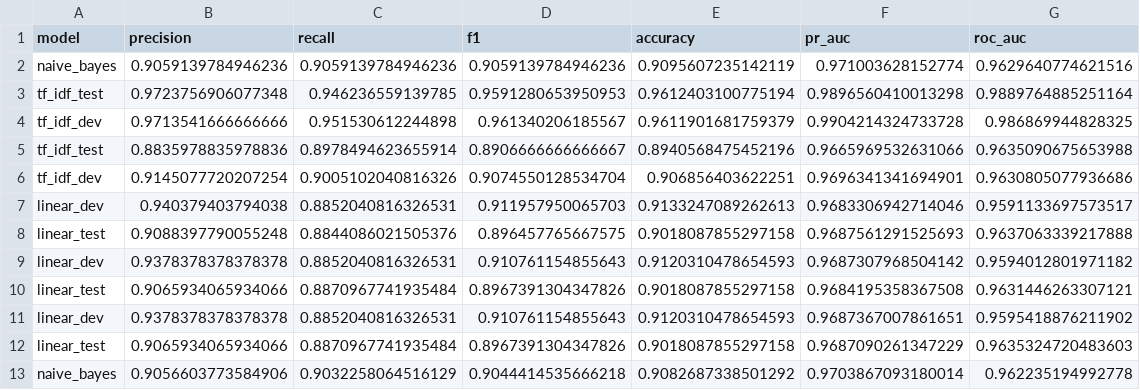
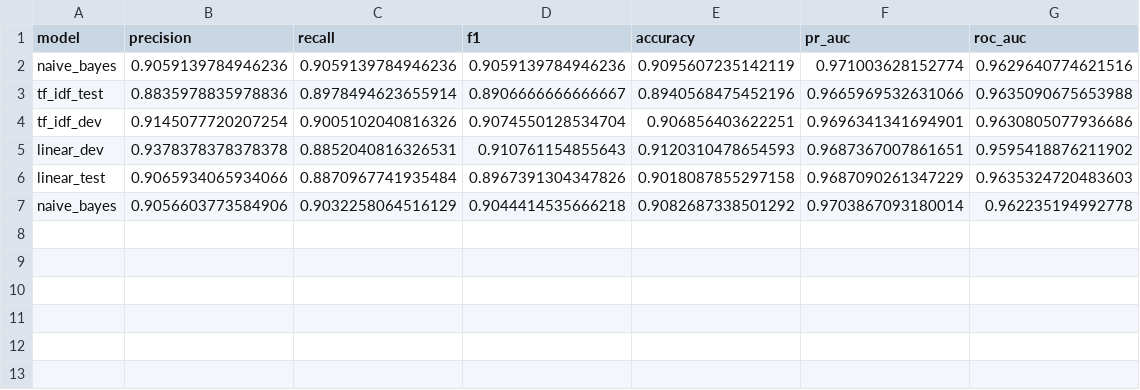
Before and after one commit to GriffinMichalak/nlp-final-project, a CSV file: results/results.csv, drawn as a sheet; the diff names each change by its address in the sheet, - before the commit and + after, or states it on an @@ line.

Commit message:
update results

```diff
--- a/results/results.csv
+++ b/results/results.csv
-row 3: tf_idf_test | 0.9723756906077348 | 0.946236559139785 | 0.9591280653950953 | 0.9612403100775194 | 0.9896560410013298 | 0.9889764885251164
-row 4: tf_idf_dev | 0.9713541666666666 | 0.951530612244898 | 0.961340206185567 | 0.9611901681759379 | 0.9904214324733728 | 0.986869944828325
-row 7: linear_dev | 0.940379403794038 | 0.8852040816326531 | 0.911957950065703 | 0.9133247089262613 | 0.9683306942714046 | 0.9591133697573517
-row 8: linear_test | 0.9088397790055248 | 0.8844086021505376 | 0.896457765667575 | 0.9018087855297158 | 0.9687561291525693 | 0.9637063339217888
-row 9: linear_dev | 0.9378378378378378 | 0.8852040816326531 | 0.910761154855643 | 0.9120310478654593 | 0.9687307968504142 | 0.9594012801971182
-row 10: linear_test | 0.9065934065934066 | 0.8870967741935484 | 0.8967391304347826 | 0.9018087855297158 | 0.9684195358367508 | 0.9631446263307121
```
